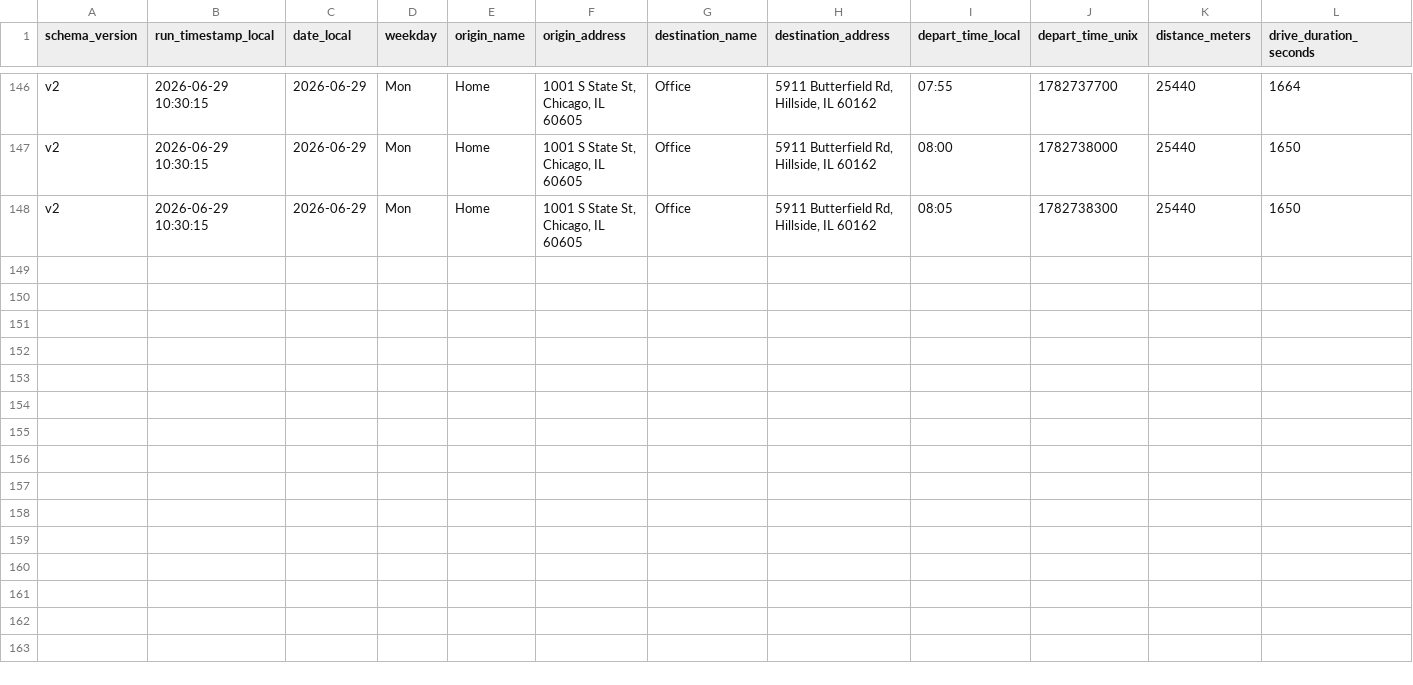
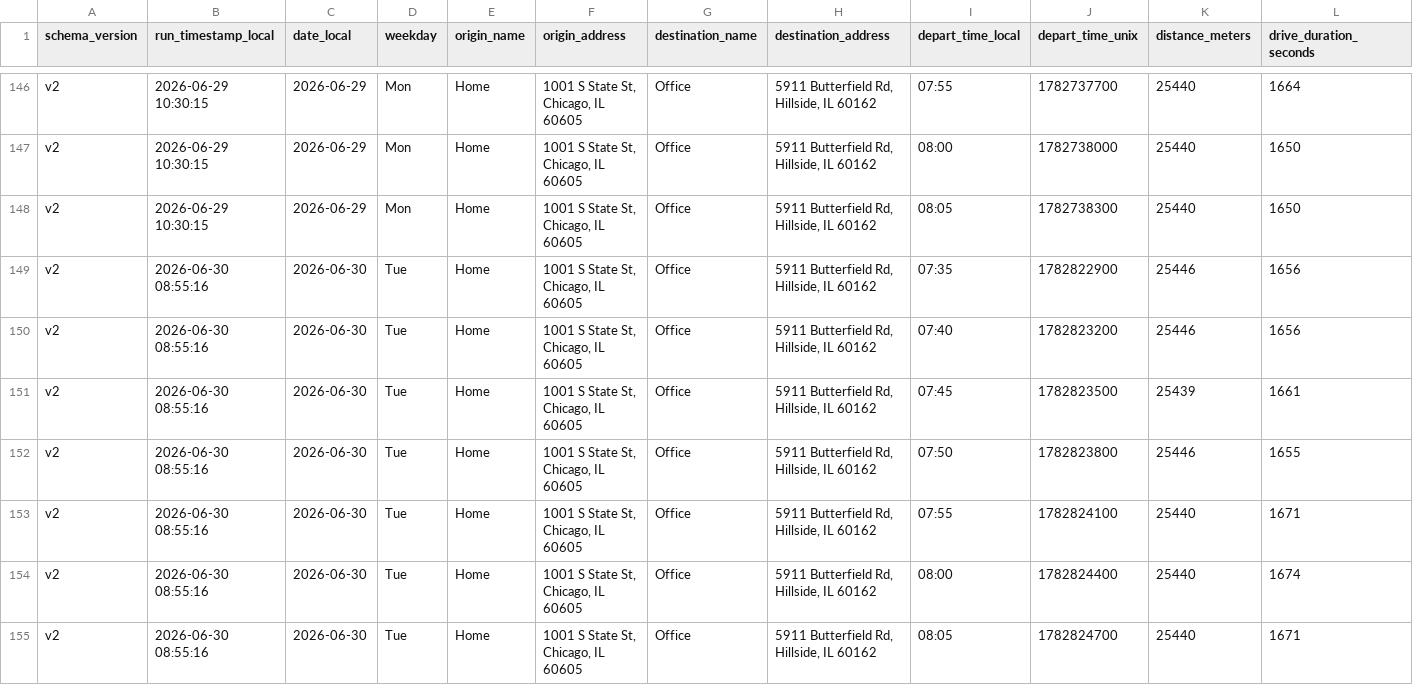
Before and after one commit to wzhou229-dotcom/Commute2, a CSV file: data/commute_v2_202606.csv, drawn as a sheet; only a part is shown, gaps mark what is left out; rows hold the shown columns only; the diff names each change by its address in the sheet, - before the commit and + after, or states it on an @@ line.

```diff
--- a/data/commute_v2_202606.csv
+++ b/data/commute_v2_202606.csv
+row 149: v2 | 2026-06-30 08:55:16 | 2026-06-30 | Tue | Home | 1001 S State St, Chicago, IL 60605 | Office | 5911 Butterfield Rd, Hillside, IL 60162 | 07:35 | 1782822900 | 25446 | 1656
+row 150: v2 | 2026-06-30 08:55:16 | 2026-06-30 | Tue | Home | 1001 S State St, Chicago, IL 60605 | Office | 5911 Butterfield Rd, Hillside, IL 60162 | 07:40 | 1782823200 | 25446 | 1656
+row 151: v2 | 2026-06-30 08:55:16 | 2026-06-30 | Tue | Home | 1001 S State St, Chicago, IL 60605 | Office | 5911 Butterfield Rd, Hillside, IL 60162 | 07:45 | 1782823500 | 25439 | 1661
+row 152: v2 | 2026-06-30 08:55:16 | 2026-06-30 | Tue | Home | 1001 S State St, Chicago, IL 60605 | Office | 5911 Butterfield Rd, Hillside, IL 60162 | 07:50 | 1782823800 | 25446 | 1655
+row 153: v2 | 2026-06-30 08:55:16 | 2026-06-30 | Tue | Home | 1001 S State St, Chicago, IL 60605 | Office | 5911 Butterfield Rd, Hillside, IL 60162 | 07:55 | 1782824100 | 25440 | 1671
+row 154: v2 | 2026-06-30 08:55:16 | 2026-06-30 | Tue | Home | 1001 S State St, Chicago, IL 60605 | Office | 5911 Butterfield Rd, Hillside, IL 60162 | 08:00 | 1782824400 | 25440 | 1674
+row 155: v2 | 2026-06-30 08:55:16 | 2026-06-30 | Tue | Home | 1001 S State St, Chicago, IL 60605 | Office | 5911 Butterfield Rd, Hillside, IL 60162 | 08:05 | 1782824700 | 25440 | 1671
```
